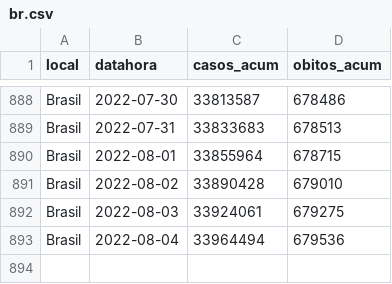
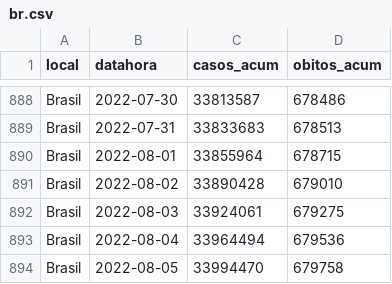
Before and after one commit to seade-R/dados-covid-sp, a CSV file: data/br.csv, drawn as a sheet; only a part is shown, gaps mark what is left out.

```diff
--- a/data/br.csv
+++ b/data/br.csv
@@ -893 +893,2 @@ Brasil;2022-08-03;33924061;679275
 Brasil;2022-08-04;33964494;679536
+Brasil;2022-08-05;33994470;679758
```
Also changed, not shown: 1 other file.
